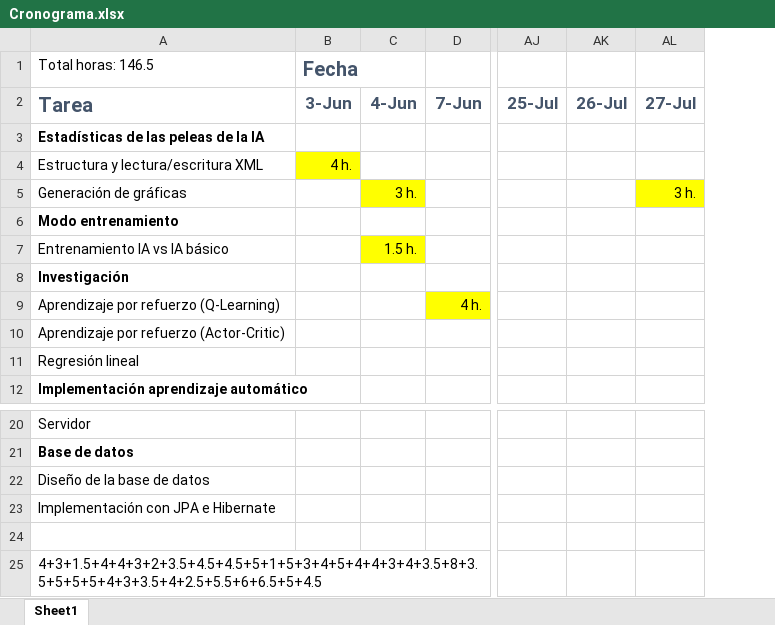
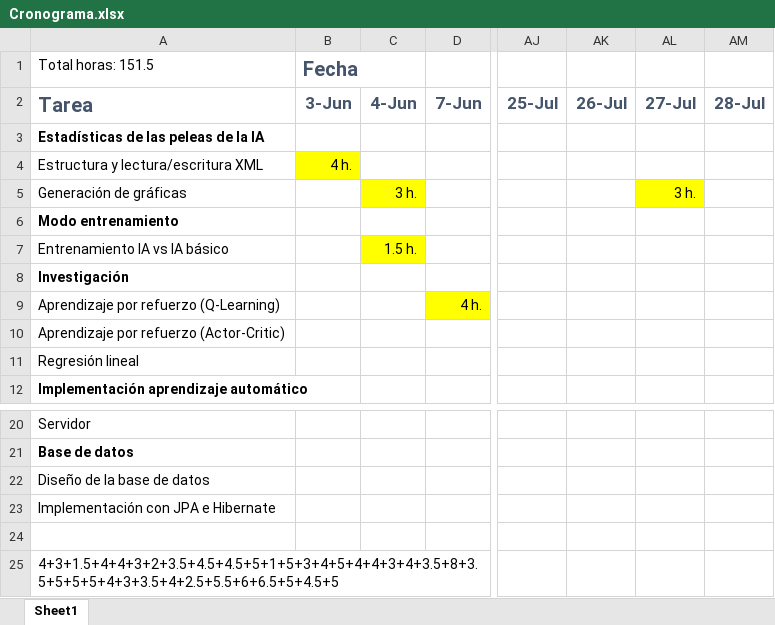
Before and after one commit to karny1998/TFG-Fatal-Fury-2-Online, an Excel workbook: Cronograma.xlsx, sheet Sheet1, drawn as a sheet; only a part is shown, gaps mark what is left out; values as stored, in another font and other column widths than the file's, no borders; the diff names each change by its address in the sheet, - before the commit and + after, or states it on an @@ line.

```diff
--- a/Cronograma.xlsx (sheet Sheet1)
+++ b/Cronograma.xlsx (sheet Sheet1)
+column AM (28-Jul), empty
-A1 (Tarea): Total horas: 146.5
+A1 (Tarea): Total horas: 151.5
-A25 (Tarea): 4+3+1.5+4+4+3+2+3.5+4.5+4.5+5+1+5+3+4+5+4+4+3+4+3.5+8+3.5+5+5+5+4+3+3.5+4+2.5+5.5+6+6.5+5+4.5
+A25 (Tarea): 4+3+1.5+4+4+3+2+3.5+4.5+4.5+5+1+5+3+4+5+4+4+3+4+3.5+8+3.5+5+5+5+4+3+3.5+4+2.5+5.5+6+6.5+5+4.5+5
```
Also changed, not shown: 15 other files.
